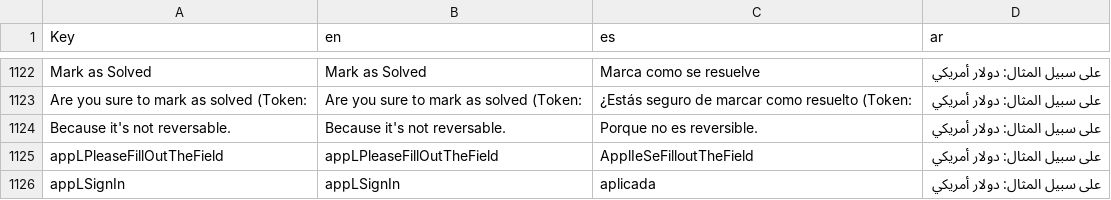
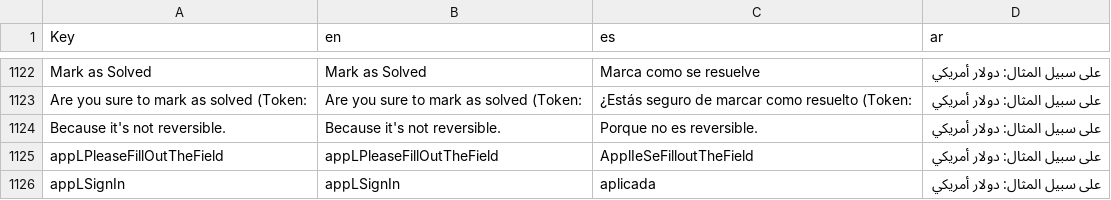
Before and after one commit to Amir2417/xr, a CSV file: public/backend/files/language/language-2024-03-05.csv, drawn as a sheet; only a part is shown, gaps mark what is left out.

```diff
--- a/public/backend/files/language/language-2024-03-05.csv
+++ b/public/backend/files/language/language-2024-03-05.csv
@@ -1127,3 +1127,3 @@ Mark as Solved,Mark as Solved,Marca como se resuelve,على سبيل المثا
 Are you sure to mark as solved (Token:,Are you sure to mark as solved (Token:,¿Estás seguro de marcar como resuelto (Token:,على سبيل المثال: دولار أمريكي
-Because it's not reversable.,Because it's not reversable.,Porque no es reversible.,على سبيل المثال: دولار أمريكي
+Because it's not reversible.,Because it's not reversible.,Porque no es reversible.,على سبيل المثال: دولار أمريكي
 appLPleaseFillOutTheField,appLPleaseFillOutTheField,ApplIeSeFilloutTheField,على سبيل المثال: دولار أمريكي
```
Also changed, not shown: 4 other files.
